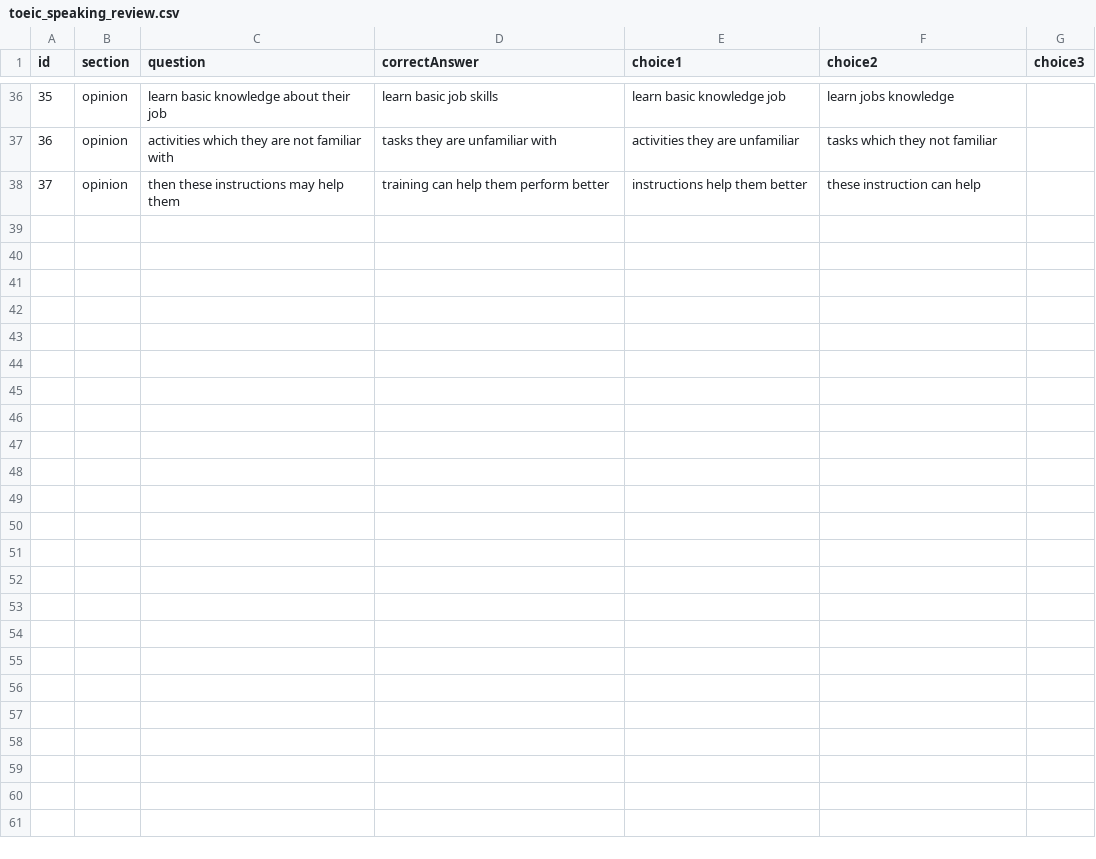
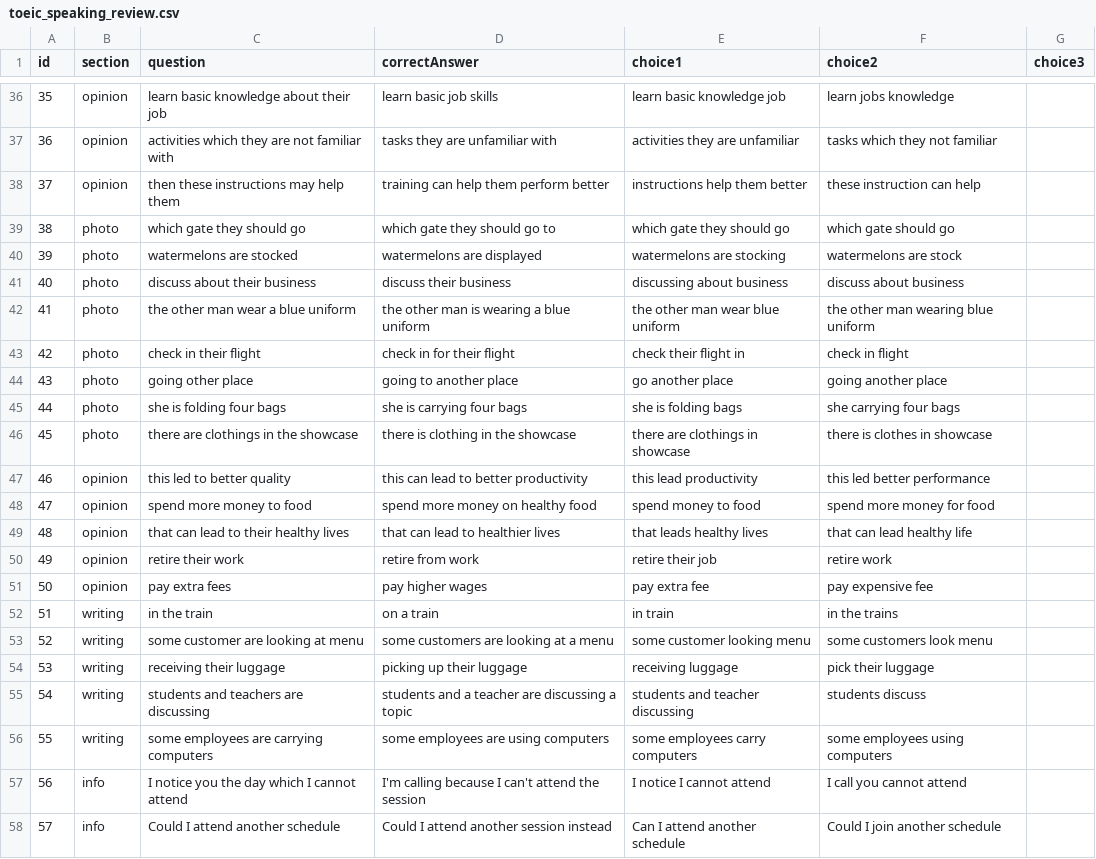
Before and after one commit to m4myx27p86-cyber/vocabulary-quiz, a CSV file: data/speaking_review/toeic_speaking_review.csv, drawn as a sheet; only a part is shown, gaps mark what is left out; the diff names each change by its address in the sheet, - before the commit and + after, or states it on an @@ line.

Commit message:
Update toeic_speaking_review.csv

```diff
--- a/data/speaking_review/toeic_speaking_review.csv
+++ b/data/speaking_review/toeic_speaking_review.csv
+row 39: 38 | photo | which gate they should go | which gate they should go to | which gate they should go | which gate should go
+row 40: 39 | photo | watermelons are stocked | watermelons are displayed | watermelons are stocking | watermelons are stock
+row 41: 40 | photo | discuss about their business | discuss their business | discussing about business | discuss about business
+row 42: 41 | photo | the other man wear a blue uniform | the other man is wearing a blue uniform | the other man wear blue uniform | the other man wearing blue uniform
+row 43: 42 | photo | check in their flight | check in for their flight | check their flight in | check in flight
+row 44: 43 | photo | going other place | going to another place | go another place | going another place
+row 45: 44 | photo | she is folding four bags | she is carrying four bags | she is folding bags | she carrying four bags
+row 46: 45 | photo | there are clothings in the showcase | there is clothing in the showcase | there are clothings in showcase | there is clothes in showcase
+row 47: 46 | opinion | this led to better quality | this can lead to better productivity | this lead productivity | this led better performance
+row 48: 47 | opinion | spend more money to food | spend more money on healthy food | spend money to food | spend more money for food
+row 49: 48 | opinion | that can lead to their healthy lives | that can lead to healthier lives | that leads healthy lives | that can lead healthy life
+row 50: 49 | opinion | retire their work | retire from work | retire their job | retire work
+row 51: 50 | opinion | pay extra fees | pay higher wages | pay extra fee | pay expensive fee
+row 52: 51 | writing | in the train | on a train | in train | in the trains
+row 53: 52 | writing | some customer are looking at menu | some customers are looking at a menu | some customer looking menu | some customers look menu
+row 54: 53 | writing | receiving their luggage | picking up their luggage | receiving luggage | pick their luggage
+row 55: 54 | writing | students and teachers are discussing | students and a teacher are discussing a topic | students and teacher discussing | students discuss
+row 56: 55 | writing | some employees are carrying computers | some employees are using computers | some employees carry computers | some employees using computers
+row 57: 56 | info | I notice you the day which I cannot attend | I'm calling because I can't attend the session | I notice I cannot attend | I call you cannot attend
+row 58: 57 | info | Could I attend another schedule | Could I attend another session instead | Can I attend another schedule | Could I join another schedule
```
